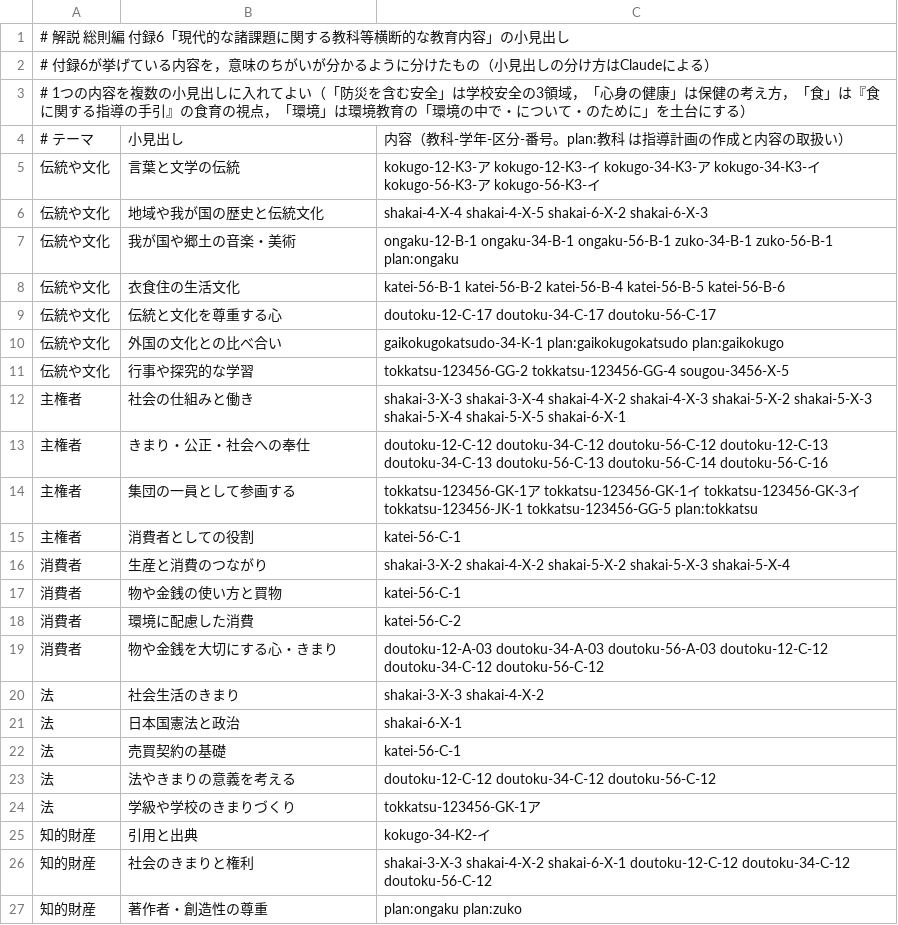
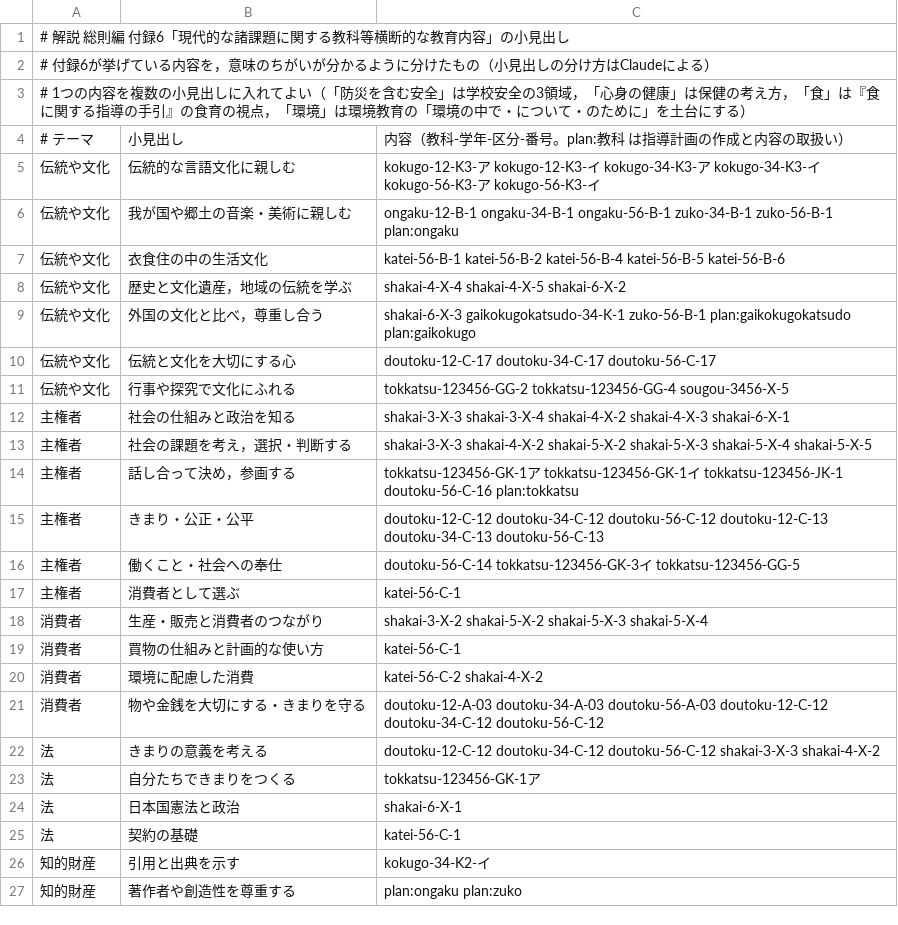
Before and after one commit to chumbasan-glitch/main, a TSV file: manabi-tsunagari-map/midashi/furoku.tsv, drawn as a sheet; only a part is shown; the diff covers the shown part only.

```diff
--- a/manabi-tsunagari-map/midashi/furoku.tsv
+++ b/manabi-tsunagari-map/midashi/furoku.tsv
@@ -4,24 +4,24 @@
 # テーマ	小見出し	内容（教科-学年-区分-番号。plan:教科 は指導計画の作成と内容の取扱い）
-伝統や文化	言葉と文学の伝統	kokugo-12-K3-ア kokugo-12-K3-イ kokugo-34-K3-ア kokugo-34-K3-イ kokugo-56-K3-ア kokugo-56-K3-イ
-伝統や文化	地域や我が国の歴史と伝統文化	shakai-4-X-4 shakai-4-X-5 shakai-6-X-2 shakai-6-X-3
-伝統や文化	我が国や郷土の音楽・美術	ongaku-12-B-1 ongaku-34-B-1 ongaku-56-B-1 zuko-34-B-1 zuko-56-B-1 plan:ongaku
-伝統や文化	衣食住の生活文化	katei-56-B-1 katei-56-B-2 katei-56-B-4 katei-56-B-5 katei-56-B-6
-伝統や文化	伝統と文化を尊重する心	doutoku-12-C-17 doutoku-34-C-17 doutoku-56-C-17
-伝統や文化	外国の文化との比べ合い	gaikokugokatsudo-34-K-1 plan:gaikokugokatsudo plan:gaikokugo
-伝統や文化	行事や探究的な学習	tokkatsu-123456-GG-2 tokkatsu-123456-GG-4 sougou-3456-X-5
-主権者	社会の仕組みと働き	shakai-3-X-3 shakai-3-X-4 shakai-4-X-2 shakai-4-X-3 shakai-5-X-2 shakai-5-X-3 shakai-5-X-4 shakai-5-X-5 shakai-6-X-1
-主権者	きまり・公正・社会への奉仕	doutoku-12-C-12 doutoku-34-C-12 doutoku-56-C-12 doutoku-12-C-13 doutoku-34-C-13 doutoku-56-C-13 doutoku-56-C-14 doutoku-56-C-16
-主権者	集団の一員として参画する	tokkatsu-123456-GK-1ア tokkatsu-123456-GK-1イ tokkatsu-123456-GK-3イ tokkatsu-123456-JK-1 tokkatsu-123456-GG-5 plan:tokkatsu
-主権者	消費者としての役割	katei-56-C-1
-消費者	生産と消費のつながり	shakai-3-X-2 shakai-4-X-2 shakai-5-X-2 shakai-5-X-3 shakai-5-X-4
-消費者	物や金銭の使い方と買物	katei-56-C-1
-消費者	環境に配慮した消費	katei-56-C-2
-消費者	物や金銭を大切にする心・きまり	doutoku-12-A-03 doutoku-34-A-03 doutoku-56-A-03 doutoku-12-C-12 doutoku-34-C-12 doutoku-56-C-12
-法	社会生活のきまり	shakai-3-X-3 shakai-4-X-2
+伝統や文化	伝統的な言語文化に親しむ	kokugo-12-K3-ア kokugo-12-K3-イ kokugo-34-K3-ア kokugo-34-K3-イ kokugo-56-K3-ア kokugo-56-K3-イ
+伝統や文化	我が国や郷土の音楽・美術に親しむ	ongaku-12-B-1 ongaku-34-B-1 ongaku-56-B-1 zuko-34-B-1 zuko-56-B-1 plan:ongaku
+伝統や文化	衣食住の中の生活文化	katei-56-B-1 katei-56-B-2 katei-56-B-4 katei-56-B-5 katei-56-B-6
+伝統や文化	歴史と文化遺産，地域の伝統を学ぶ	shakai-4-X-4 shakai-4-X-5 shakai-6-X-2
+伝統や文化	外国の文化と比べ，尊重し合う	shakai-6-X-3 gaikokugokatsudo-34-K-1 zuko-56-B-1 plan:gaikokugokatsudo plan:gaikokugo
+伝統や文化	伝統と文化を大切にする心	doutoku-12-C-17 doutoku-34-C-17 doutoku-56-C-17
+伝統や文化	行事や探究で文化にふれる	tokkatsu-123456-GG-2 tokkatsu-123456-GG-4 sougou-3456-X-5
+主権者	社会の仕組みと政治を知る	shakai-3-X-3 shakai-3-X-4 shakai-4-X-2 shakai-4-X-3 shakai-6-X-1
+主権者	社会の課題を考え，選択・判断する	shakai-3-X-3 shakai-4-X-2 shakai-5-X-2 shakai-5-X-3 shakai-5-X-4 shakai-5-X-5
+主権者	話し合って決め，参画する	tokkatsu-123456-GK-1ア tokkatsu-123456-GK-1イ tokkatsu-123456-JK-1 doutoku-56-C-16 plan:tokkatsu
+主権者	きまり・公正・公平	doutoku-12-C-12 doutoku-34-C-12 doutoku-56-C-12 doutoku-12-C-13 doutoku-34-C-13 doutoku-56-C-13
+主権者	働くこと・社会への奉仕	doutoku-56-C-14 tokkatsu-123456-GK-3イ tokkatsu-123456-GG-5
+主権者	消費者として選ぶ	katei-56-C-1
+消費者	生産・販売と消費者のつながり	shakai-3-X-2 shakai-5-X-2 shakai-5-X-3 shakai-5-X-4
+消費者	買物の仕組みと計画的な使い方	katei-56-C-1
+消費者	環境に配慮した消費	katei-56-C-2 shakai-4-X-2
+消費者	物や金銭を大切にする・きまりを守る	doutoku-12-A-03 doutoku-34-A-03 doutoku-56-A-03 doutoku-12-C-12 doutoku-34-C-12 doutoku-56-C-12
+法	きまりの意義を考える	doutoku-12-C-12 doutoku-34-C-12 doutoku-56-C-12 shakai-3-X-3 shakai-4-X-2
+法	自分たちできまりをつくる	tokkatsu-123456-GK-1ア
 法	日本国憲法と政治	shakai-6-X-1
-法	売買契約の基礎	katei-56-C-1
-法	法やきまりの意義を考える	doutoku-12-C-12 doutoku-34-C-12 doutoku-56-C-12
-法	学級や学校のきまりづくり	tokkatsu-123456-GK-1ア
-知的財産	引用と出典	kokugo-34-K2-イ
-知的財産	社会のきまりと権利	shakai-3-X-3 shakai-4-X-2 shakai-6-X-1 doutoku-12-C-12 doutoku-34-C-12 doutoku-56-C-12
-知的財産	著作者・創造性の尊重	plan:ongaku plan:zuko
+法	契約の基礎	katei-56-C-1
+知的財産	引用と出典を示す	kokugo-34-K2-イ
+知的財産	著作者や創造性を尊重する	plan:ongaku plan:zuko
```
Also changed, not shown: 5 added rows, 6 removed rows and 11 edited cells elsewhere in this file, 3 other files.
